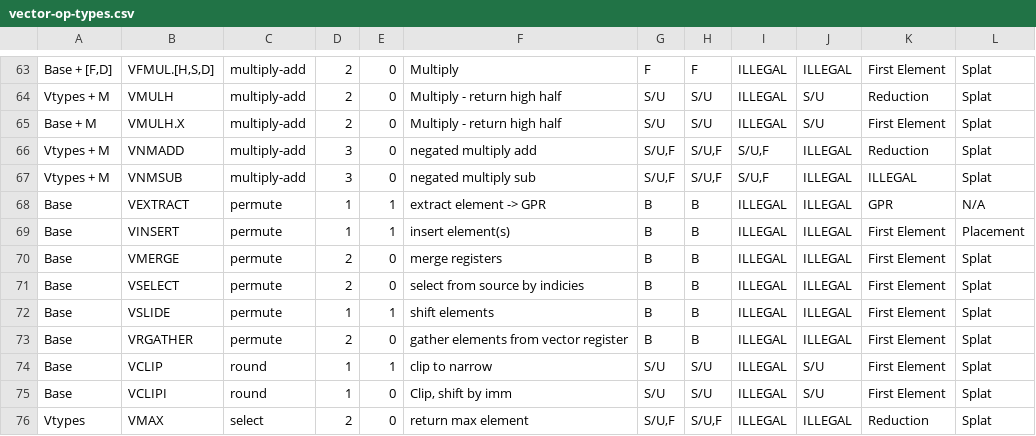
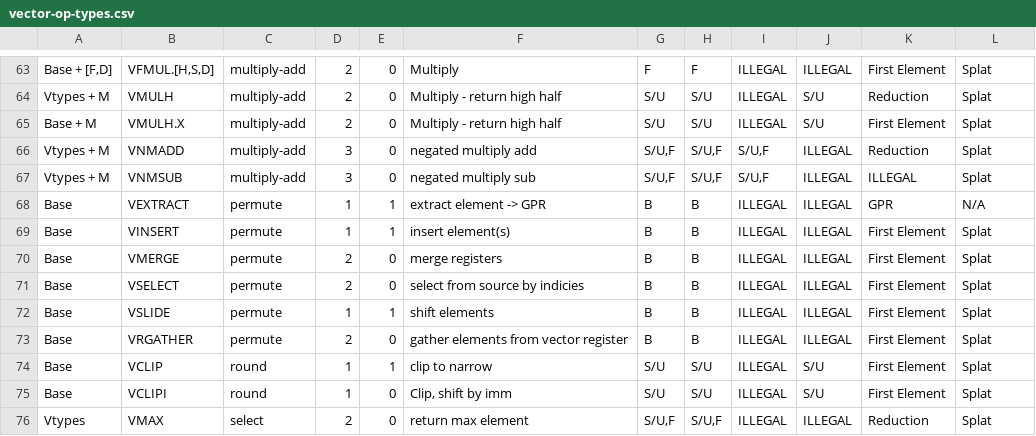
Before and after one commit to riscv/riscv-v-spec, a CSV file: vector-op-types.csv, drawn as a sheet; only a part is shown, gaps mark what is left out.

```diff
--- a/vector-op-types.csv
+++ b/vector-op-types.csv
@@ -68,3 +68,3 @@ Vtypes + M,VNMSUB,multiply-add,3,0,negated multiply sub,"S/U,F","S/U,F","S/U,F",
 Base,VEXTRACT,permute,1,1,extract element -> GPR,B,B,ILLEGAL,ILLEGAL,GPR,N/A
-Base,VINSERT,permute,1,1,insert element(s),B,B,ILLEGAL,ILLEGAL,First Element,Placement
+Base,VINSERT,permute,1,1,insert element(s),B,B,ILLEGAL,ILLEGAL,First Element,Splat
 Base,VMERGE,permute,2,0,merge registers,B,B,ILLEGAL,ILLEGAL,First Element,Splat
```
Also changed, not shown: 1 other file.
